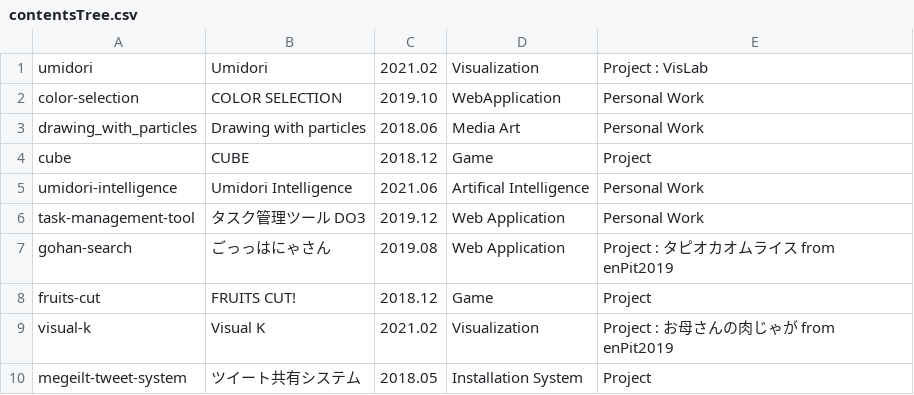
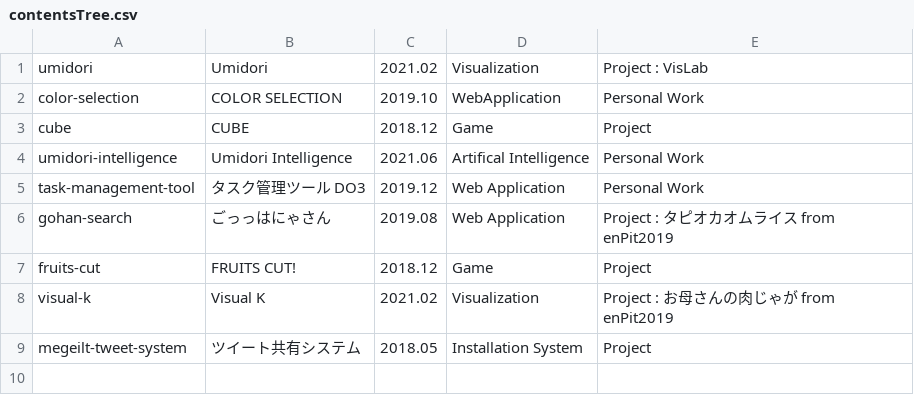
Before and after one commit to tomoya-onuki/tomoya-onunki.github.io, a CSV file: software/admin/contentsTree.csv, drawn as a sheet; the diff names each change by its address in the sheet, - before the commit and + after, or states it on an @@ line.

```diff
--- a/software/admin/contentsTree.csv
+++ b/software/admin/contentsTree.csv
-row 3: drawing_with_particles | Drawing with particles | 2018.06 | Media Art | Personal Work
```
Also changed, not shown: film/admin/contentsTree.csv, 24 other files.
